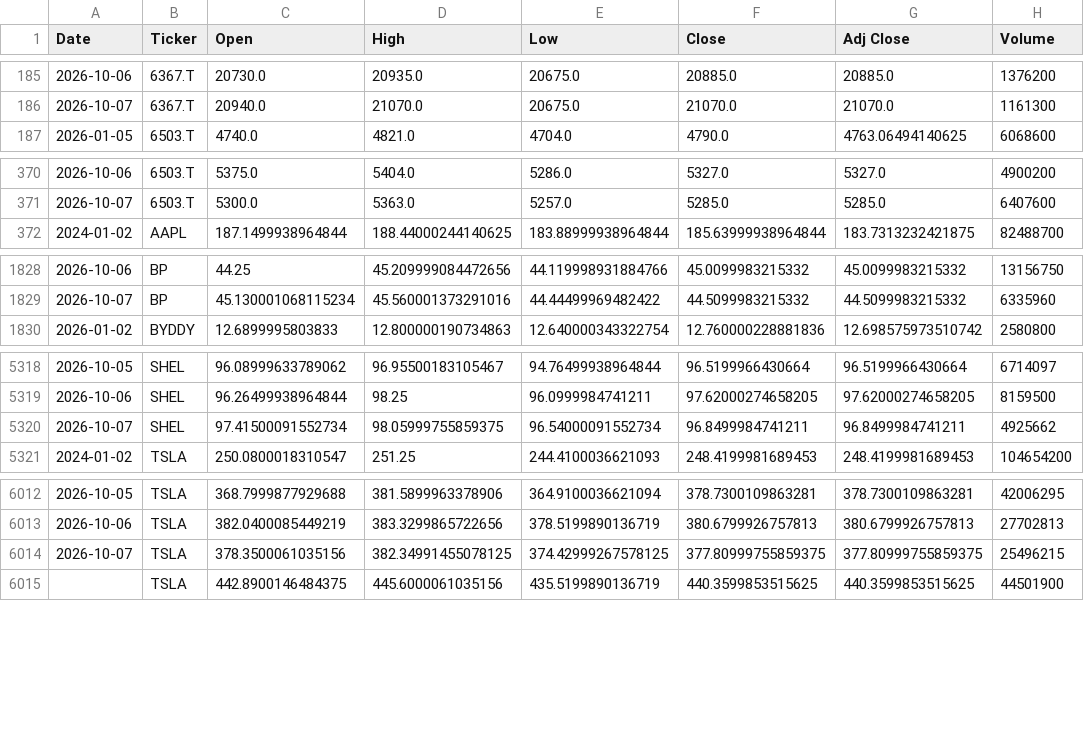
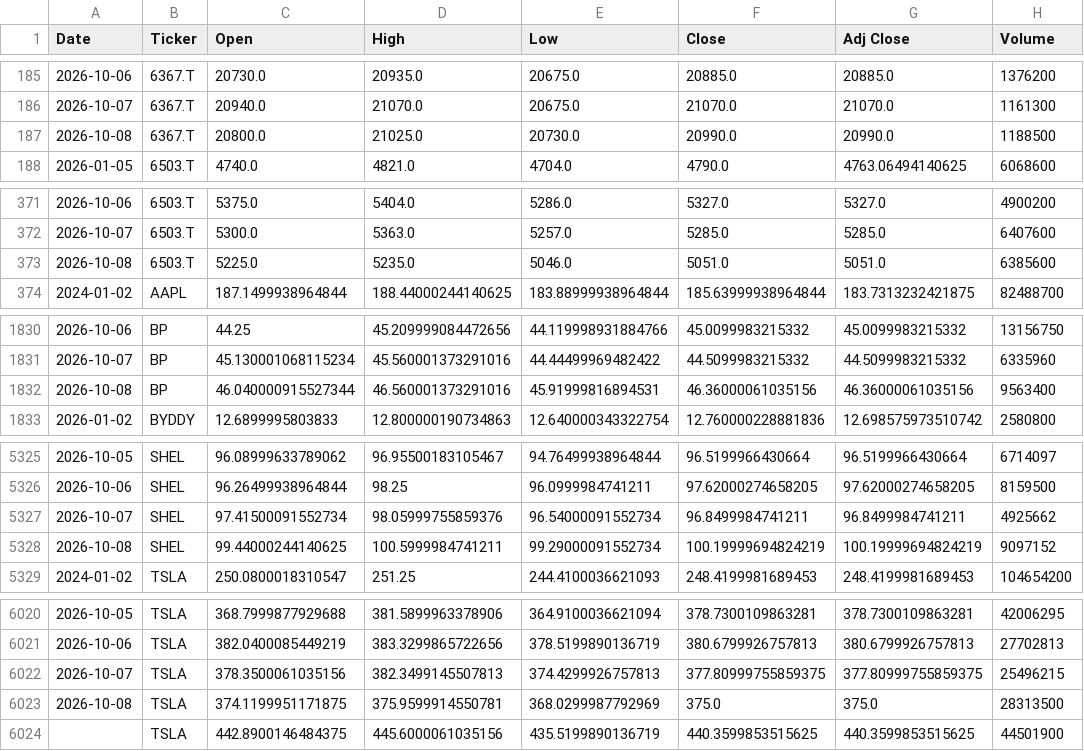
Before and after one commit to icengel91/WebMiningProject, a CSV file: data/raw/prices/prices.csv, drawn as a sheet; only a part is shown, gaps mark what is left out; the diff covers the shown part only.

```diff
--- a/data/raw/prices/prices.csv
+++ b/data/raw/prices/prices.csv
@@ -186,2 +186,3 @@ Date,Ticker,Open,High,Low,Close,Adj Close,Volume
 2026-10-07,6367.T,20940.0,21070.0,20675.0,21070.0,21070.0,1161300
+2026-10-08,6367.T,20800.0,21025.0,20730.0,20990.0,20990.0,1188500
 2026-01-05,6503.T,4740.0,4821.0,4704.0,4790.0,4763.06494140625,6068600
@@ -371,2 +372,3 @@ Date,Ticker,Open,High,Low,Close,Adj Close,Volume
 2026-10-07,6503.T,5300.0,5363.0,5257.0,5285.0,5285.0,6407600
+2026-10-08,6503.T,5225.0,5235.0,5046.0,5051.0,5051.0,6385600
 2024-01-02,AAPL,187.1499938964844,188.44000244140625,183.88999938964844,185.63999938964844,183.7313232421875,82488700
@@ -1829,2 +1831,3 @@ Date,Ticker,Open,High,Low,Close,Adj Close,Volume
 2026-10-07,BP,45.130001068115234,45.560001373291016,44.44499969482422,44.5099983215332,44.5099983215332,6335960
+2026-10-08,BP,46.040000915527344,46.560001373291016,45.91999816894531,46.36000061035156,46.36000061035156,9563400
 2026-01-02,BYDDY,12.6899995803833,12.800000190734863,12.640000343322754,12.760000228881836,12.698575973510742,2580800
@@ -5319,3 +5326,4 @@ Date,Ticker,Open,High,Low,Close,Adj Close,Volume
 2026-10-06,SHEL,96.26499938964844,98.25,96.0999984741211,97.62000274658205,97.62000274658205,8159500
-2026-10-07,SHEL,97.41500091552734,98.05999755859375,96.54000091552734,96.8499984741211,96.8499984741211,4925662
+2026-10-07,SHEL,97.41500091552734,98.05999755859376,96.54000091552734,96.8499984741211,96.8499984741211,4925662
+2026-10-08,SHEL,99.44000244140625,100.5999984741211,99.29000091552734,100.19999694824219,100.19999694824219,9097152
 2024-01-02,TSLA,250.0800018310547,251.25,244.4100036621093,248.4199981689453,248.4199981689453,104654200
@@ -6013,3 +6021,4 @@ Date,Ticker,Open,High,Low,Close,Adj Close,Volume
 2026-10-06,TSLA,382.0400085449219,383.3299865722656,378.5199890136719,380.6799926757813,380.6799926757813,27702813
-2026-10-07,TSLA,378.3500061035156,382.34991455078125,374.42999267578125,377.80999755859375,377.80999755859375,25496215
+2026-10-07,TSLA,378.3500061035156,382.3499145507813,374.4299926757813,377.80999755859375,377.80999755859375,25496215
+2026-10-08,TSLA,374.1199951171875,375.9599914550781,368.0299987792969,375.0,375.0,28313500
 ,TSLA,442.8900146484375,445.6000061035156,435.5199890136719,440.3599853515625,440.3599853515625,44501900
```
Also changed, not shown: 7 added rows elsewhere in this file, 1 other file.
